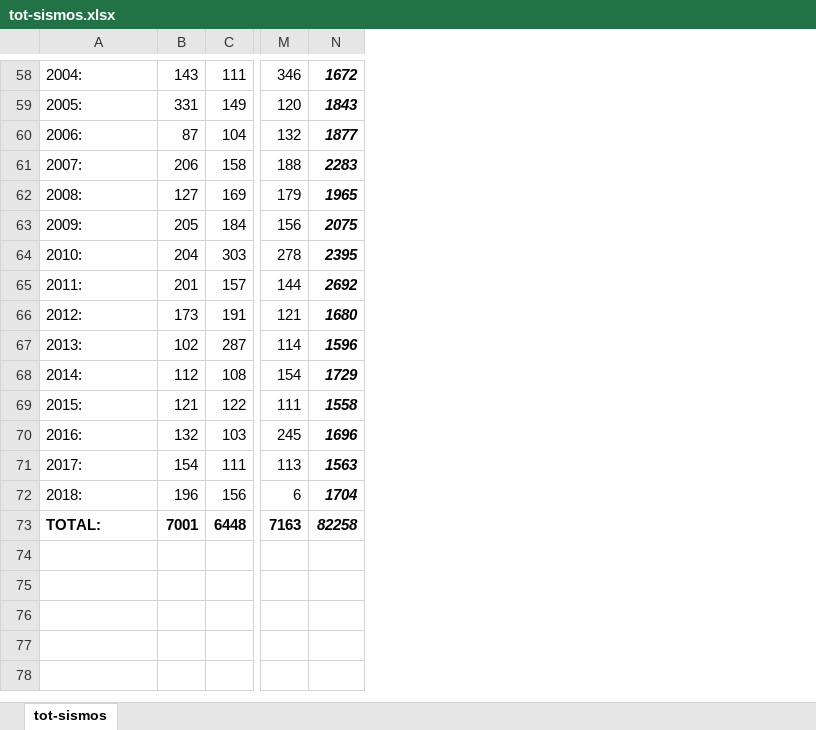
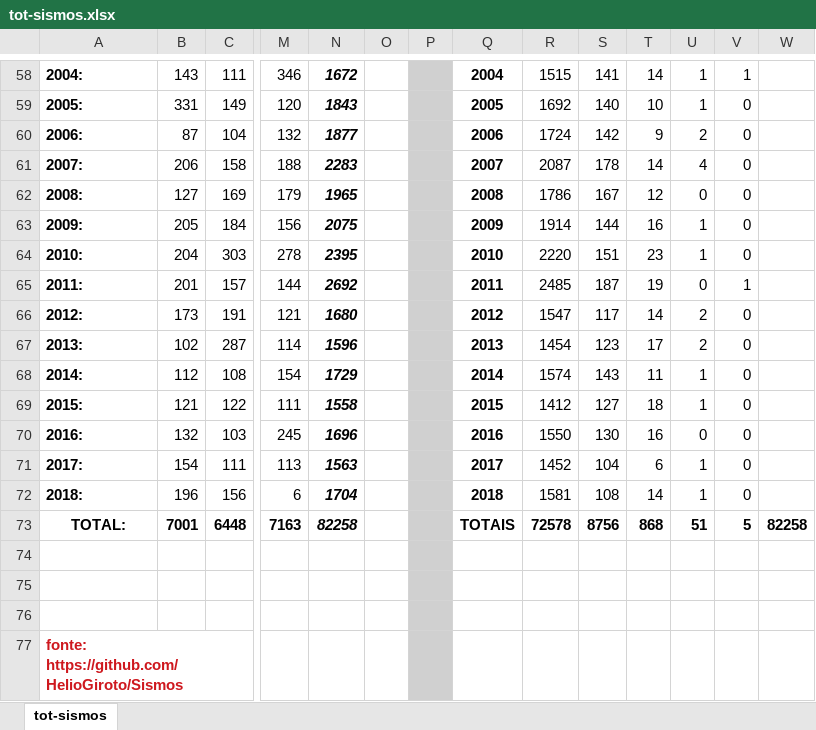
Before and after one commit to HelioGiroto/Sismos, an Excel workbook: tot-sismos.xlsx, sheet tot-sismos, drawn as a sheet; only a part is shown, gaps mark what is left out; values as stored, in another font and other column widths than the file's, no borders; rows hold the shown columns only; the diff covers the shown part only; the diff names each change by its address in the sheet, - before the commit and + after, or states it on an @@ line.

Commit message:
Planilha: Sismos > 5.0 por ano e por mês (1950-)

```diff
--- a/tot-sismos.xlsx (sheet tot-sismos)
+++ b/tot-sismos.xlsx (sheet tot-sismos)
+column O, empty
+column P, empty
+column Q, rows 58-73: 2004 | 2005 | 2006 | 2007 | 2008 | 2009 | 2010 | 2011 | 2012 | 2013 | 2014 | 2015 | 2016 | 2017 | 2018 | TOTAIS
+column R, rows 58-73: 1515 | 1692 | 1724 | 2087 | 1786 | 1914 | 2220 | 2485 | 1547 | 1454 | 1574 | 1412 | 1550 | 1452 | 1581 | 72578
+column S, rows 58-73: 141 | 140 | 142 | 178 | 167 | 144 | 151 | 187 | 117 | 123 | 143 | 127 | 130 | 104 | 108 | 8756
+column T, rows 58-73: 14 | 10 | 9 | 14 | 12 | 16 | 23 | 19 | 14 | 17 | 11 | 18 | 16 | 6 | 14 | 868
+column U, rows 58-73: 1 | 1 | 2 | 4 | 0 | 1 | 1 | 0 | 2 | 2 | 1 | 1 | 0 | 1 | 1 | 51
+column V, rows 58-73: 1 | 0 | 0 | 0 | 0 | 0 | 0 | 1 | 0 | 0 | 0 | 0 | 0 | 0 | 0 | 5
+column W, row 73: 82258
-A58:A72 bold: off
+A58:A72 bold: on
-A73 alignment: left
+A73 alignment: center
+row 74: (empty)
+row 75: (empty)
+row 76: (empty)
+row 77: fonte: https://github.com/HelioGiroto/Sismos
```
Also changed, not shown: cell formats elsewhere in this sheet.
